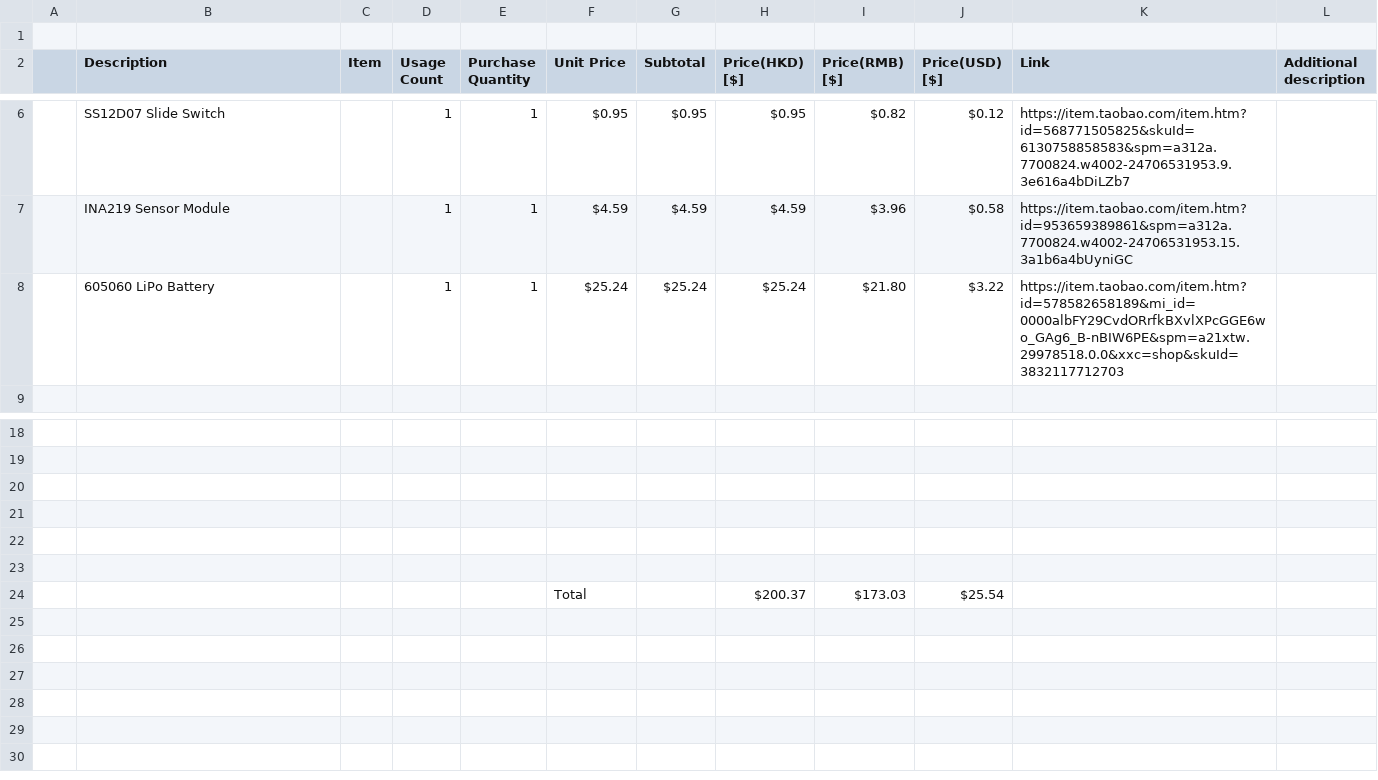
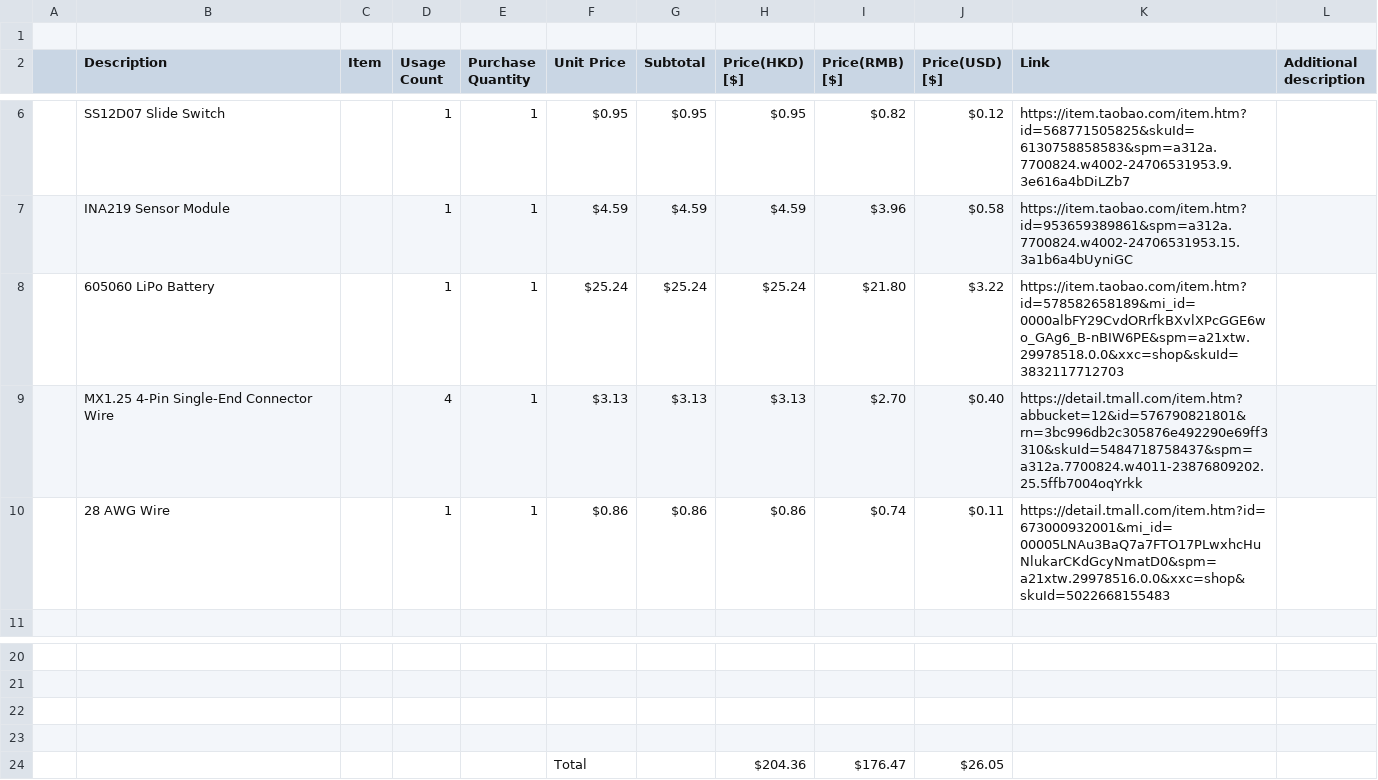
Before and after one commit to isaaclau888/HackDeck, a CSV file: HackDeck BOM/HackDeck BOM.xlsx - BOM of HackDeck.csv, drawn as a sheet; only a part is shown, gaps mark what is left out.

Commit message:
Add files via upload

```diff
--- a/HackDeck BOM/HackDeck BOM.xlsx - BOM of HackDeck.csv
+++ b/HackDeck BOM/HackDeck BOM.xlsx - BOM of HackDeck.csv
@@ -11,2 +11,4 @@ Quantity",Unit Price,Subtotal,"Price(HKD)
 ,605060 LiPo Battery,,1,1,$25.24,$25.24,$25.24,$21.80,$3.22,https://item.taobao.com/item.htm?id=578582658189&mi_id=0000albFY29CvdORrfkBXvlXPcGGE6wo_GAg6_B-nBIW6PE&spm=a21xtw.29978518.0.0&xxc=shop&skuId=3832117712703,
+,MX1.25 4-Pin Single-End Connector Wire,,4,1,$3.13,$3.13,$3.13,$2.70,$0.40,https://detail.tmall.com/item.htm?abbucket=12&id=576790821801&rn=3bc996db2c305876e492290e69ff3310&skuId=5484718758437&spm=a312a.7700824.w4011-23876809202.25.5ffb7004oqYrkk,
+,28 AWG Wire,,1,1,$0.86,$0.86,$0.86,$0.74,$0.11,https://detail.tmall.com/item.htm?id=673000932001&mi_id=00005LNAu3BaQ7a7FTO17PLwxhcHuNlukarCKdGcyNmatD0&spm=a21xtw.29978516.0.0&xxc=shop&skuId=5022668155483,
 ,,,,,,,,,,,
@@ -24,4 +26,2 @@ Quantity",Unit Price,Subtotal,"Price(HKD)
 ,,,,,,,,,,,
-,,,,,,,,,,,
-,,,,,,,,,,,
-,,,,,Total,,$200.37,$173.03,$25.54,,
+,,,,,Total,,$204.36,$176.47,$26.05,,
```
